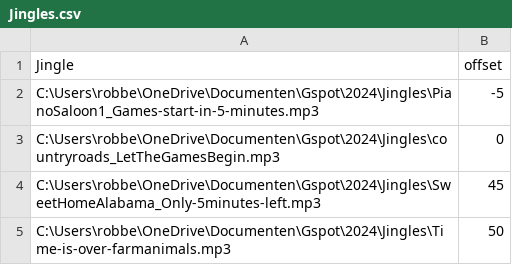
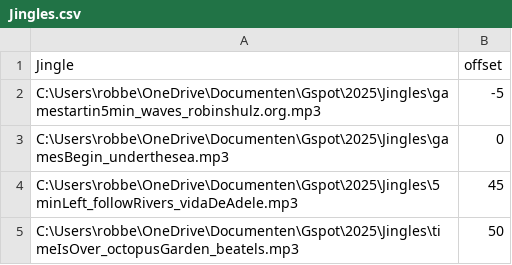
Before and after one commit to Rdothee/Jingle_Scheduler, a CSV file: Resources/Jingles.csv, drawn as a sheet.

Commit message:
create gspot_2025

```diff
--- a/Resources/Jingles.csv
+++ b/Resources/Jingles.csv
@@ -1,5 +1,5 @@
 Jingle,offset
-C:\Users\robbe\OneDrive\Documenten\Gspot\2024\Jingles\PianoSaloon1_Games-start-in-5-minutes.mp3,-5
-C:\Users\robbe\OneDrive\Documenten\Gspot\2024\Jingles\countryroads_LetTheGamesBegin.mp3,0
-C:\Users\robbe\OneDrive\Documenten\Gspot\2024\Jingles\SweetHomeAlabama_Only-5minutes-left.mp3,45
-C:\Users\robbe\OneDrive\Documenten\Gspot\2024\Jingles\Time-is-over-farmanimals.mp3,50
+C:\Users\robbe\OneDrive\Documenten\Gspot\2025\Jingles\gamestartin5min_waves_robinshulz.org.mp3,-5
+C:\Users\robbe\OneDrive\Documenten\Gspot\2025\Jingles\gamesBegin_underthesea.mp3,0
+C:\Users\robbe\OneDrive\Documenten\Gspot\2025\Jingles\5minLeft_followRivers_vidaDeAdele.mp3,45
+C:\Users\robbe\OneDrive\Documenten\Gspot\2025\Jingles\timeIsOver_octopusGarden_beatels.mp3,50
```
Also changed, not shown: Resources/Schedule.csv.
